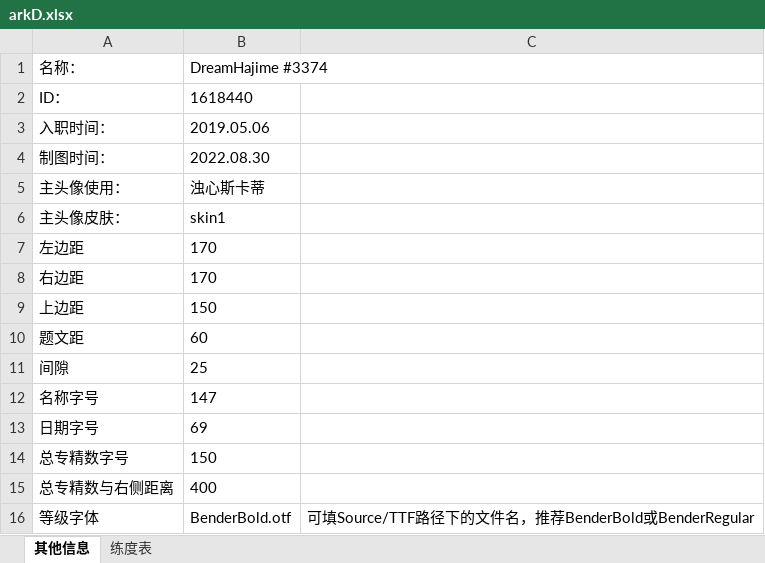
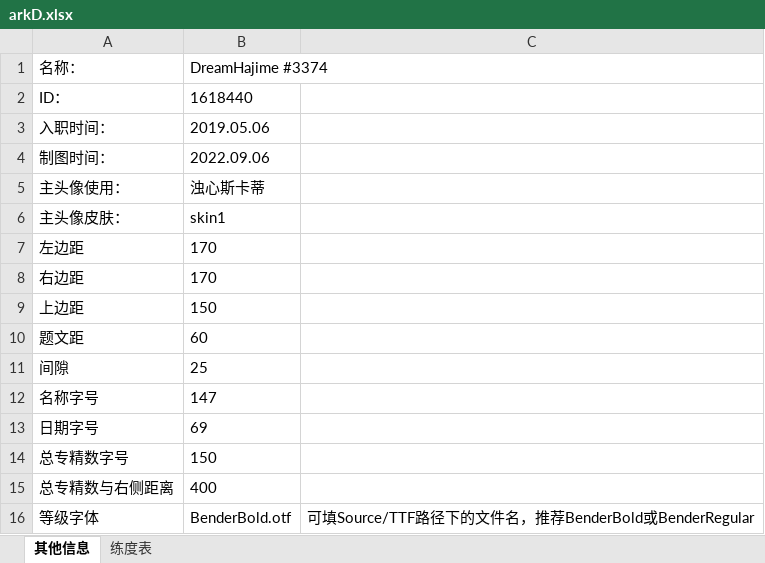
Before and after one commit to Eumenides0305/ArknightsIDCard, an Excel workbook: Source/arkD.xlsx, sheet 其他信息, drawn as a sheet; values as stored, in another font and other column widths than the file's, no borders; the diff names each change by its address in the sheet, - before the commit and + after, or states it on an @@ line.

```diff
--- a/Source/arkD.xlsx (sheet 其他信息)
+++ b/Source/arkD.xlsx (sheet 其他信息)
-B4 (DreamHajime #3374): 2022.08.30
+B4 (DreamHajime #3374): 2022.09.06
```
Also changed, not shown: sheet 练度表, 11 other files.
